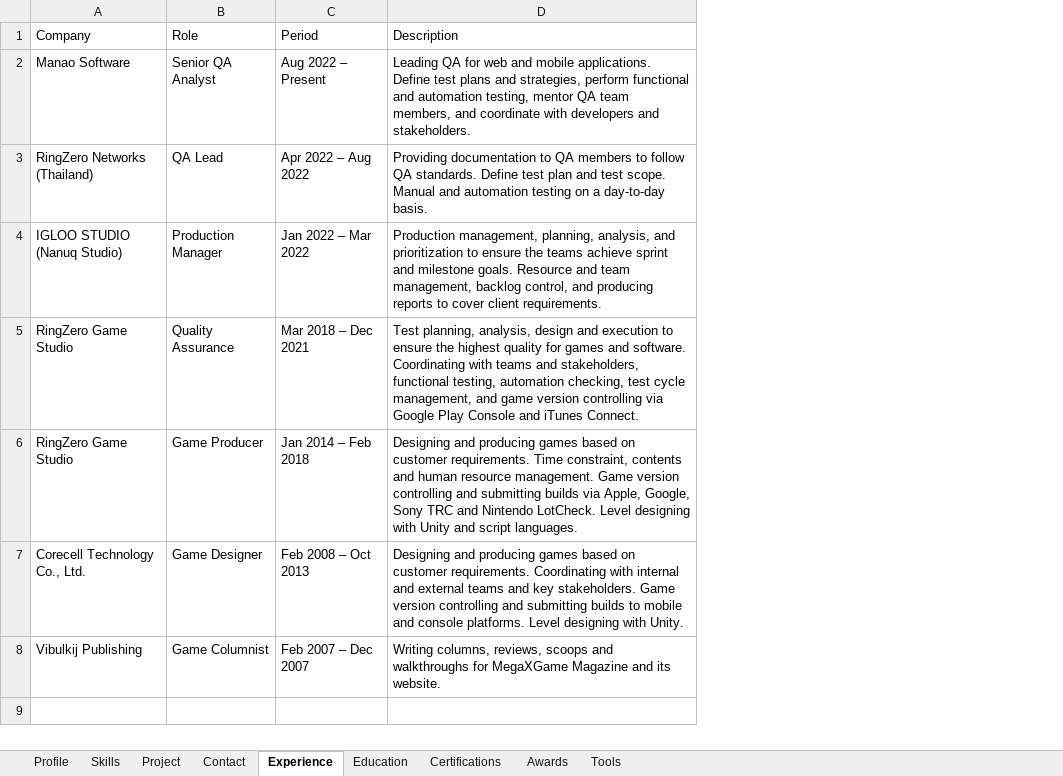
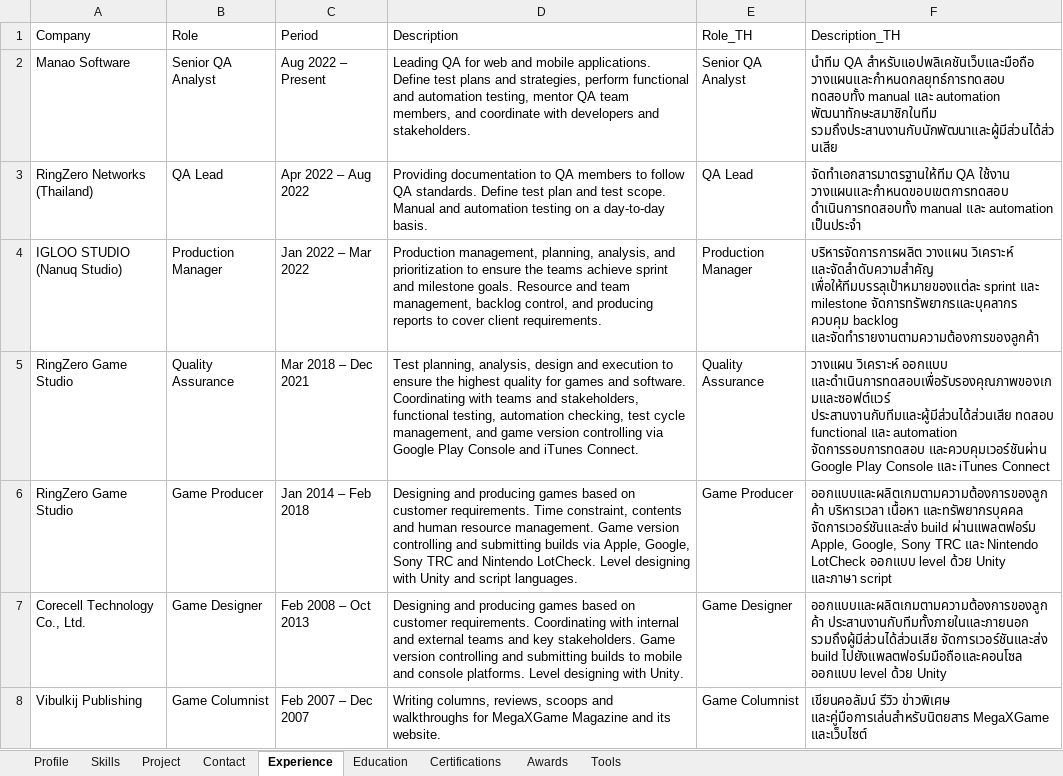
Before and after one commit to mongoemon/monwork, an Excel workbook: data.xlsx, sheet Experience, drawn as a sheet; values as stored, in another font and other column widths than the file's, no borders; the diff names each change by its address in the sheet, - before the commit and + after, or states it on an @@ line.

```diff
--- a/data.xlsx (sheet Experience)
+++ b/data.xlsx (sheet Experience)
+column E (Role_TH), rows 2-8: Senior QA Analyst | QA Lead | Production Manager | Quality Assurance | Game Producer | Game Designer | Game Columnist
+column F (Description_TH), rows 2-8: นำทีม QA สำหรับแอปพลิเคชันเว็บและมือถือ วางแผนและกำหนดกลยุทธ์การทดสอบ ทดสอบทั้ง manual และ automation พัฒนาทักษะสมาชิกในทีม รวมถึงประสานงานกับนักพัฒนาและผู้มีส่วนได้ส่วนเสีย | จัดทำเอกสารมาตรฐานให้ทีม QA ใช้งาน วางแผนและกำหนดขอบเขตการทดสอบ ดำเนินการทดสอบทั้ง manual และ automation เป็นประจำ | บริหารจัดการการผลิต วางแผน วิเคราะห์ และจัดลำดับความสำคัญ เพื่อให้ทีมบรรลุเป้าหมายของแต่ละ sprint และ milestone จัดการทรัพยากรและบุคลากร ควบคุม backlog และจัดทำรายงานตามความต้องการของลูกค้า | วางแผน วิเคราะห์ ออกแบบ และดำเนินการทดสอบเพื่อรับรองคุณภาพของเกมและซอฟต์แวร์ ประสานงานกับทีมและผู้มีส่วนได้ส่วนเสีย ทดสอบ functional และ automation จัดการรอบการทดสอบ และควบคุมเวอร์ชันผ่าน Google Play Console และ iTunes Connect | ออกแบบและผลิตเกมตามความต้องการของลูกค้า บริหารเวลา เนื้อหา และทรัพยากรบุคคล จัดการเวอร์ชันและส่ง build ผ่านแพลตฟอร์ม Apple, Google, Sony TRC และ Nintendo LotCheck ออกแบบ level ด้วย Unity และภาษา script | ออกแบบและผลิตเกมตามความต้องการของลูกค้า ประสานงานกับทีมทั้งภายในและภายนอก รวมถึงผู้มีส่วนได้ส่วนเสีย จัดการเวอร์ชันและส่ง build ไปยังแพลตฟอร์มมือถือและคอนโซล ออกแบบ level ด้วย Unity | เขียนคอลัมน์ รีวิว ข่าวพิเศษ และคู่มือการเล่นสำหรับนิตยสาร MegaXGame และเว็บไซต์
```
Also changed, not shown: sheet Project, sheet Skills, sheet Profile, 25 other files.
